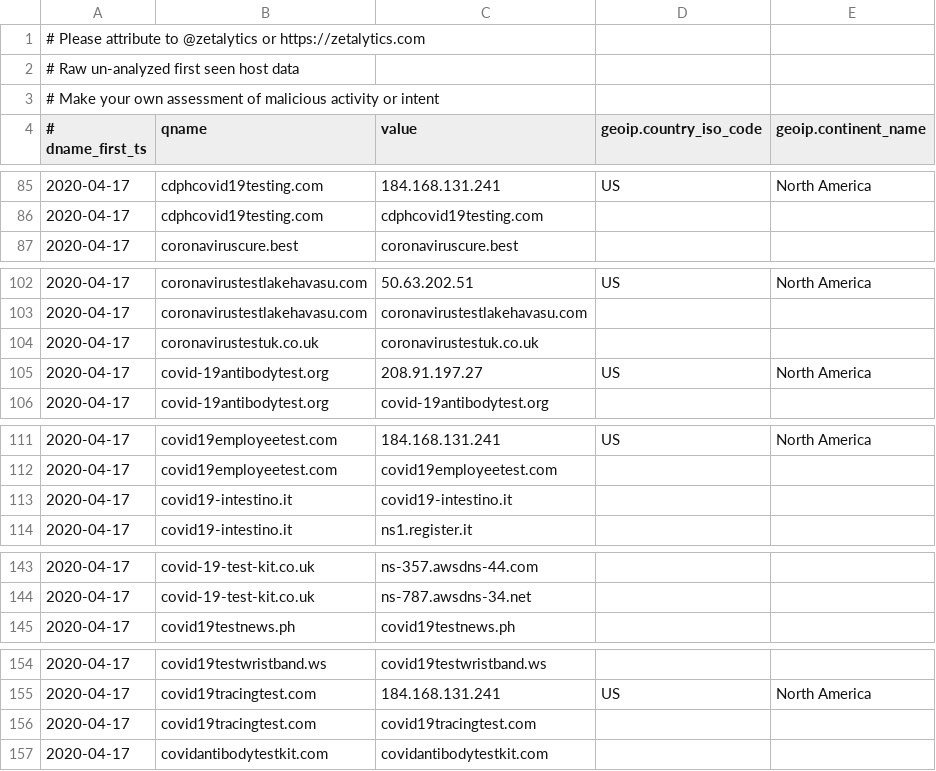
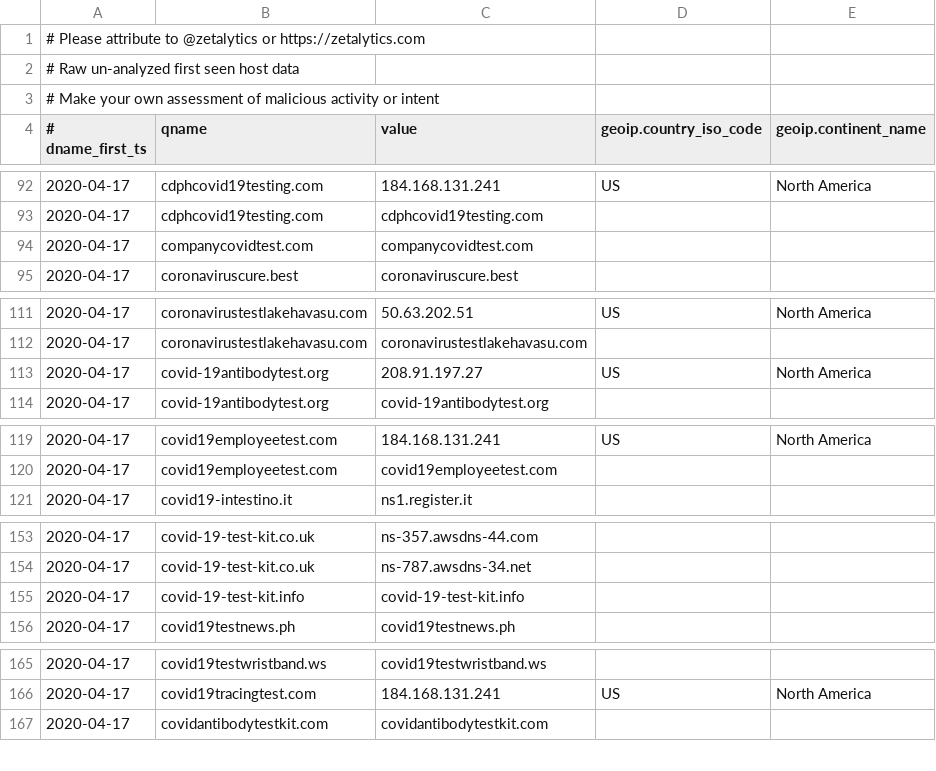
Before and after one commit to COVID-19-CTI-LEAGUE/PUBLIC_RELEASE, a CSV file: UNVETTED-zetalytics-domain-names.csv, drawn as a sheet; only a part is shown, gaps mark what is left out; the diff covers the shown part only.

```diff
--- a/UNVETTED-zetalytics-domain-names.csv
+++ b/UNVETTED-zetalytics-domain-names.csv
@@ -86,2 +93,3 @@
 2020-04-17,cdphcovid19testing.com,cdphcovid19testing.com,,
+2020-04-17,companycovidtest.com,companycovidtest.com,,
 2020-04-17,coronaviruscure.best,coronaviruscure.best,,
@@ -103,3 +112,2 @@
 2020-04-17,coronavirustestlakehavasu.com,coronavirustestlakehavasu.com,,
-2020-04-17,coronavirustestuk.co.uk,coronavirustestuk.co.uk,,
 2020-04-17,covid-19antibodytest.org,208.91.197.27,US,North America
@@ -112,3 +120,2 @@
 2020-04-17,covid19employeetest.com,covid19employeetest.com,,
-2020-04-17,covid19-intestino.it,covid19-intestino.it,,
 2020-04-17,covid19-intestino.it,ns1.register.it,,
@@ -144,2 +154,3 @@
 2020-04-17,covid-19-test-kit.co.uk,ns-787.awsdns-34.net,,
+2020-04-17,covid-19-test-kit.info,covid-19-test-kit.info,,
 2020-04-17,covid19testnews.ph,covid19testnews.ph,,
@@ -155,3 +166,2 @@
 2020-04-17,covid19tracingtest.com,184.168.131.241,US,North America
-2020-04-17,covid19tracingtest.com,covid19tracingtest.com,,
 2020-04-17,covidantibodytestkit.com,covidantibodytestkit.com,,
```
Also changed, not shown: 14 added rows and 10 removed rows elsewhere in this file, 1 other file.
